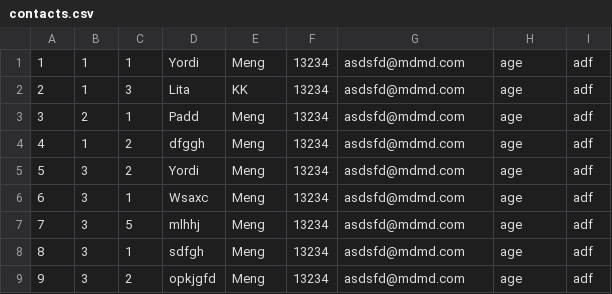
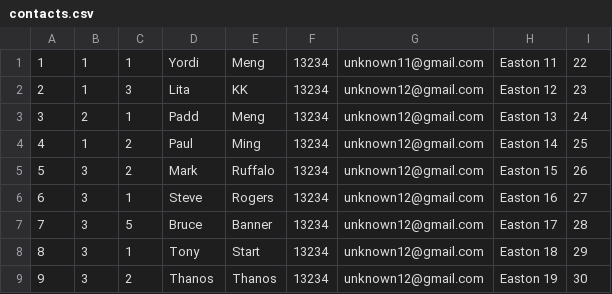
Before and after one commit to CS-205-S22/CuringCamPAINS, a CSV file: database_sqlite/00_build_db/contacts.csv, drawn as a sheet.

```diff
--- a/database_sqlite/00_build_db/contacts.csv
+++ b/database_sqlite/00_build_db/contacts.csv
@@ -1,9 +1,9 @@
-1,1,1,Yordi,Meng,13234,asdsfd@mdmd.com,age,adf
-2,1,3,Lita,KK,13234,asdsfd@mdmd.com,age,adf
-3,2,1,Padd,Meng,13234,asdsfd@mdmd.com,age,adf
-4,1,2,dfggh,Meng,13234,asdsfd@mdmd.com,age,adf
-5,3,2,Yordi,Meng,13234,asdsfd@mdmd.com,age,adf
-6,3,1,Wsaxc,Meng,13234,asdsfd@mdmd.com,age,adf
-7,3,5,mlhhj,Meng,13234,asdsfd@mdmd.com,age,adf
-8,3,1,sdfgh,Meng,13234,asdsfd@mdmd.com,age,adf
-9,3,2,opkjgfd,Meng,13234,asdsfd@mdmd.com,age,adf
+1,1,1,Yordi,Meng,13234,unknown11@gmail.com,Easton 11,22
+2,1,3,Lita,KK,13234,unknown12@gmail.com,Easton 12,23
+3,2,1,Padd,Meng,13234,unknown12@gmail.com,Easton 13,24
+4,1,2,Paul,Ming,13234,unknown12@gmail.com,Easton 14,25
+5,3,2,Mark,Ruffalo,13234,unknown12@gmail.com,Easton 15,26
+6,3,1,Steve,Rogers,13234,unknown12@gmail.com,Easton 16,27
+7,3,5,Bruce ,Banner,13234,unknown12@gmail.com,Easton 17,28
+8,3,1,Tony,Start ,13234,unknown12@gmail.com,Easton 18,29
+9,3,2,Thanos,Thanos,13234,unknown12@gmail.com,Easton 19,30
```
Also changed, not shown: 1 other file.
